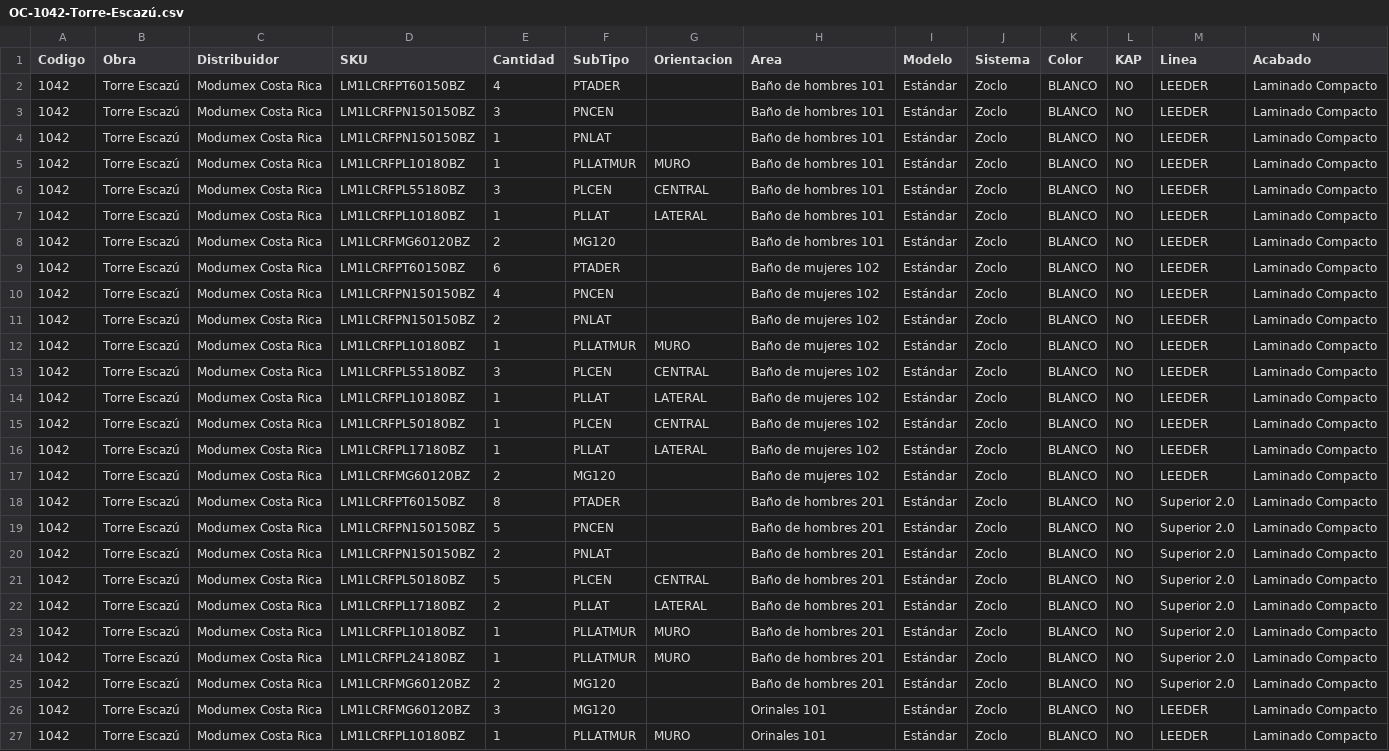
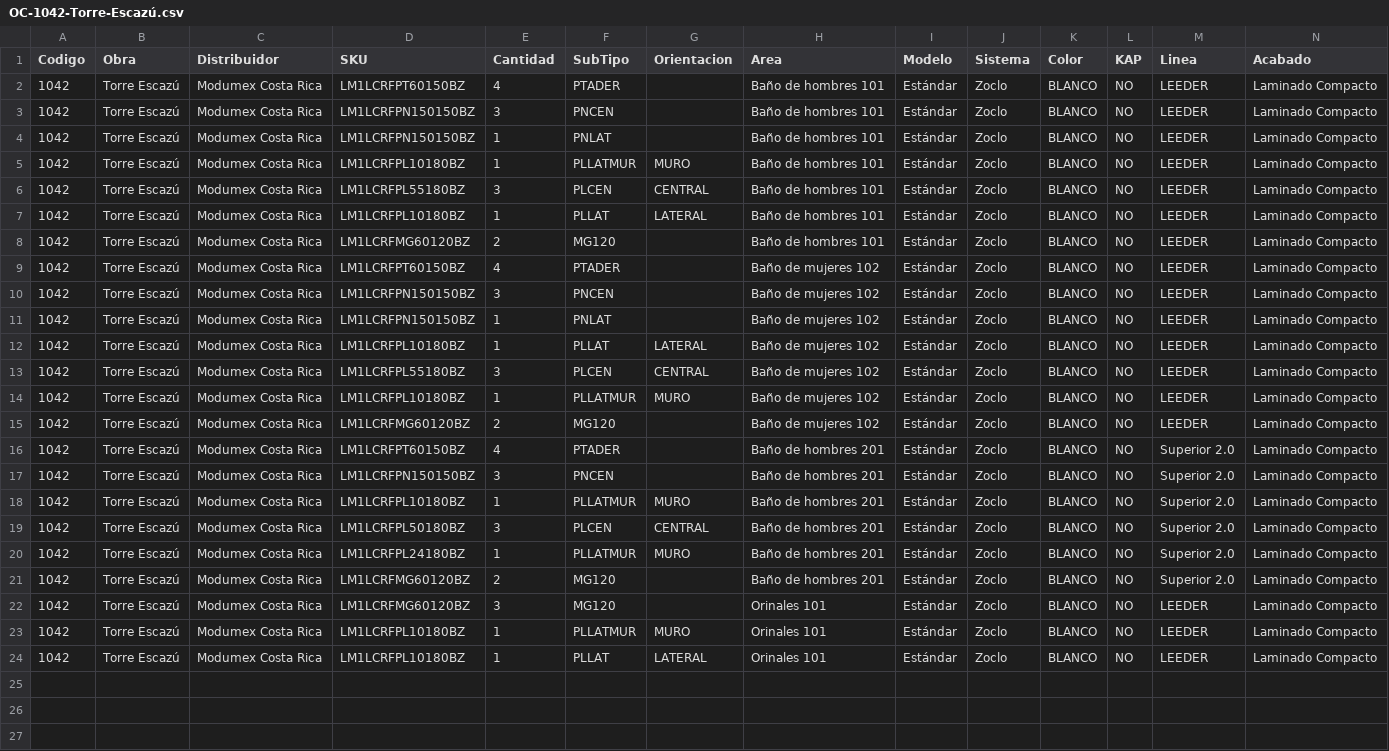
Before and after one commit to MODUMEX/constructor-planos, a CSV file: OC-1042-Torre-Escazú.csv, drawn as a sheet; only a part is shown; the shorter side is filled out with more unchanged rows; removed rows and columns are numbered as before the commit, all else as after; rows hold the shown columns only; the diff names each change by its address in the sheet, - before the commit and + after, or states it on an @@ line.

```diff
--- a/OC-1042-Torre-Escazú.csv
+++ b/OC-1042-Torre-Escazú.csv
-E9 (Cantidad): 6
+E9 (Cantidad): 4
-E10 (Cantidad): 4
+E10 (Cantidad): 3
-E11 (Cantidad): 2
+E11 (Cantidad): 1
@@ row 14 moved to row 12: 1042 @@
-row 15: 1042 | Torre Escazú | Modumex Costa Rica | LM1LCRFPL50180BZ | 1 | PLCEN | CENTRAL | Baño de mujeres 102 | Estándar | Zoclo | BLANCO | NO | LEEDER | Laminado Compacto
-row 16: 1042 | Torre Escazú | Modumex Costa Rica | LM1LCRFPL17180BZ | 1 | PLLAT | LATERAL | Baño de mujeres 102 | Estándar | Zoclo | BLANCO | NO | LEEDER | Laminado Compacto
-E16 (Cantidad): 8
+E16 (Cantidad): 4
-E17 (Cantidad): 5
+E17 (Cantidad): 3
-row 20: 1042 | Torre Escazú | Modumex Costa Rica | LM1LCRFPN150150BZ | 2 | PNLAT |  | Baño de hombres 201 | Estándar | Zoclo | BLANCO | NO | Superior 2.0 | Laminado Compacto
-row 21: 1042 | Torre Escazú | Modumex Costa Rica | LM1LCRFPL50180BZ | 5 | PLCEN | CENTRAL | Baño de hombres 201 | Estándar | Zoclo | BLANCO | NO | Superior 2.0 | Laminado Compacto
-row 22: 1042 | Torre Escazú | Modumex Costa Rica | LM1LCRFPL17180BZ | 2 | PLLAT | LATERAL | Baño de hombres 201 | Estándar | Zoclo | BLANCO | NO | Superior 2.0 | Laminado Compacto
+row 19: 1042 | Torre Escazú | Modumex Costa Rica | LM1LCRFPL50180BZ | 3 | PLCEN | CENTRAL | Baño de hombres 201 | Estándar | Zoclo | BLANCO | NO | Superior 2.0 | Laminado Compacto
```
Also changed, not shown: 11 other files.
